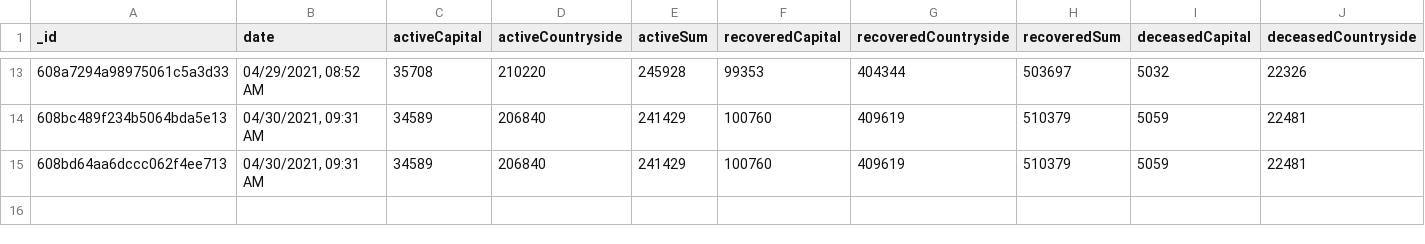
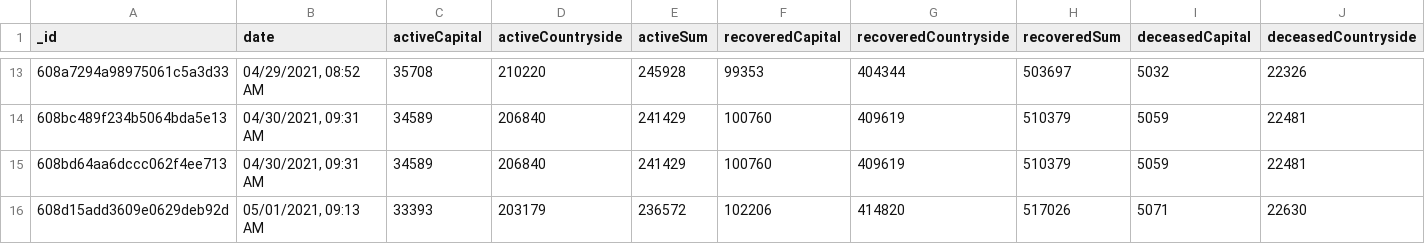
Before and after one commit to theDavidBarton/koronavirus.gov.hu-scraper, a CSV file: dailyResult.csv, drawn as a sheet; only a part is shown, gaps mark what is left out; rows hold the shown columns only; the diff names each change by its address in the sheet, - before the commit and + after, or states it on an @@ line.

Commit message:
feat(data): update data 2021-05-01

```diff
--- a/dailyResult.csv
+++ b/dailyResult.csv
+row 16: 608d15add3609e0629deb92d | 05/01/2021, 09:13 AM | 33393 | 203179 | 236572 | 102206 | 414820 | 517026 | 5071 | 22630
```
Also changed, not shown: 3 other files.
